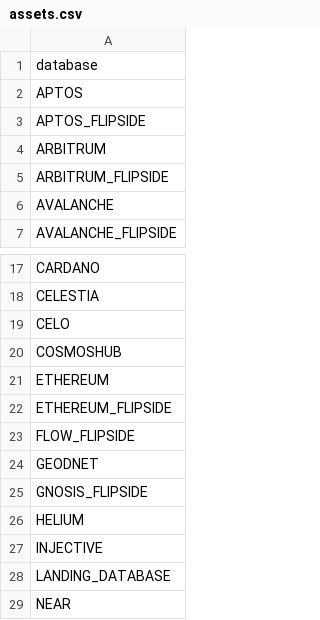
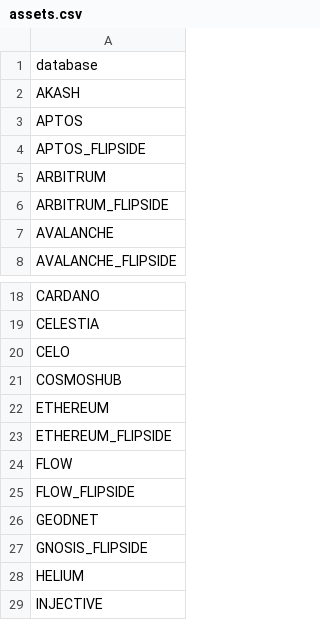
Before and after one commit to Artemis-xyz/dbt, a CSV file: assets.csv, drawn as a sheet; only a part is shown, gaps mark what is left out; the shorter side is filled out with more unchanged rows.

Commit message:
add akash + flow to assets

```diff
--- a/assets.csv
+++ b/assets.csv
@@ -1,2 +1,3 @@
 database
+AKASH
 APTOS
@@ -22,2 +23,3 @@ ETHEREUM
 ETHEREUM_FLIPSIDE
+FLOW
 FLOW_FLIPSIDE
```
